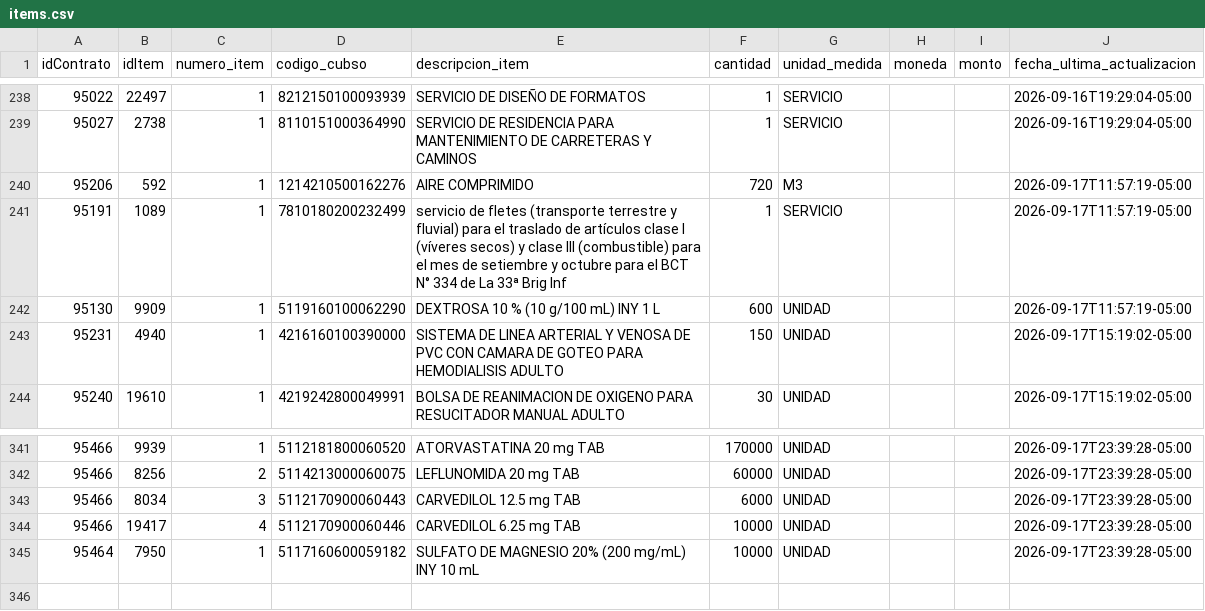
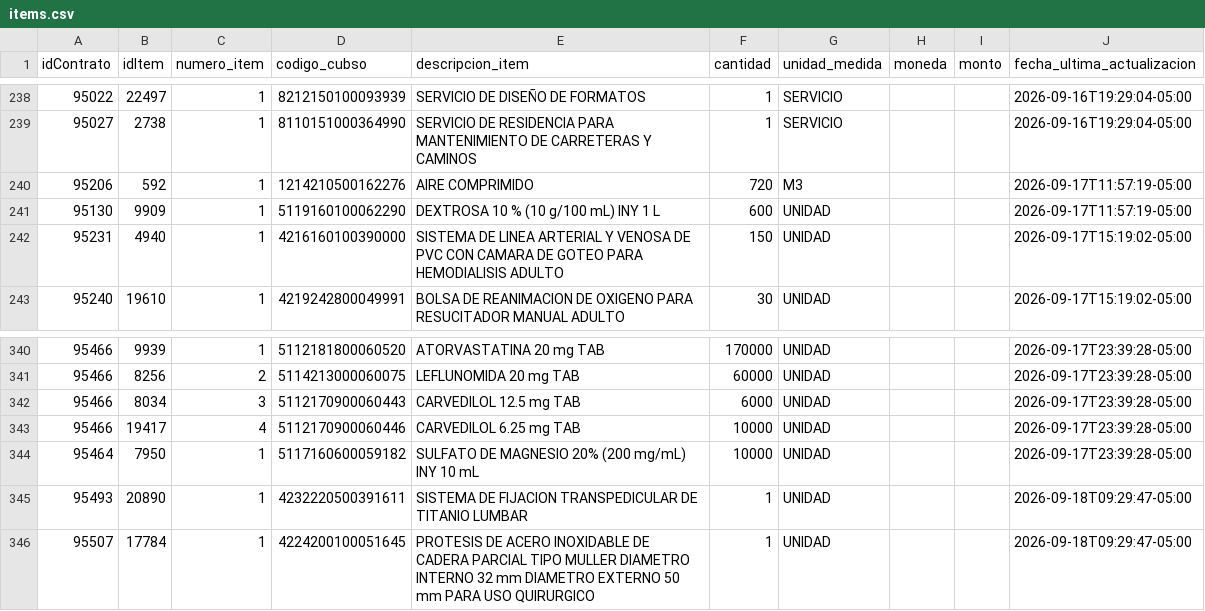
Before and after one commit to Natgato/monitor-seace-cusco, a CSV file: data/items.csv, drawn as a sheet; only a part is shown, gaps mark what is left out; removed rows and columns are numbered as before the commit, all else as after; the diff names each change by its address in the sheet, - before the commit and + after, or states it on an @@ line.

```diff
--- a/data/items.csv
+++ b/data/items.csv
-row 241: 95191 | 1089 | 1 | 7810180200232499 | servicio de fletes (transporte terrestre y fluvial) para el traslado de artículos clase I (víveres secos) y clase III (combustible) para el mes de setiembre y octubre para el BCT N° 334 de La 33ª Brig Inf | 1 | SERVICIO |  |  | 2026-09-17T11:57:19-05:00
+row 345: 95493 | 20890 | 1 | 4232220500391611 | SISTEMA DE FIJACION TRANSPEDICULAR DE TITANIO LUMBAR | 1 | UNIDAD |  |  | 2026-09-18T09:29:47-05:00
+row 346: 95507 | 17784 | 1 | 4224200100051645 | PROTESIS DE ACERO INOXIDABLE DE CADERA PARCIAL TIPO MULLER DIAMETRO INTERNO 32 mm DIAMETRO EXTERNO 50 mm PARA USO QUIRURGICO | 1 | UNIDAD |  |  | 2026-09-18T09:29:47-05:00
```
Also changed, not shown: data/contrataciones.csv, 1 other file.
